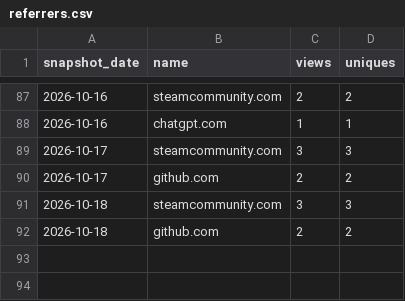
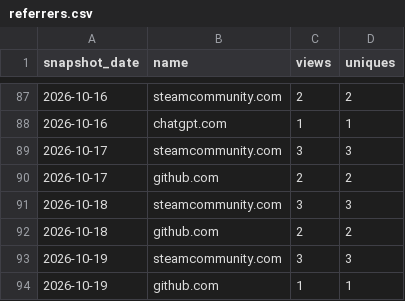
Before and after one commit to Isualc/dayz-ai-survivor, a CSV file: docs/traffic/referrers.csv, drawn as a sheet; only a part is shown, gaps mark what is left out; the diff names each change by its address in the sheet, - before the commit and + after, or states it on an @@ line.

```diff
--- a/docs/traffic/referrers.csv
+++ b/docs/traffic/referrers.csv
+row 93: 2026-10-19 | steamcommunity.com | 3 | 3
+row 94: 2026-10-19 | github.com | 1 | 1
```
Also changed, not shown: docs/traffic/daily.csv, docs/traffic/paths.csv, 1 other file.
